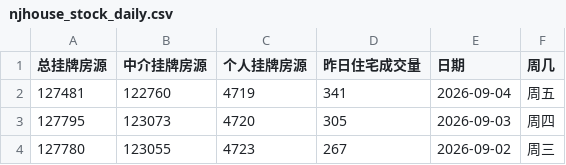
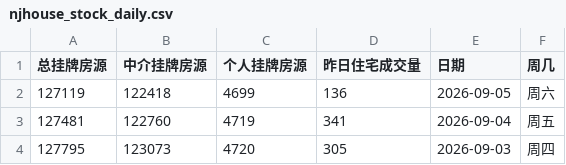
Before and after one commit to Channe/njhouse, a CSV file: house_scripts/njhouse_stock_daily/njhouse_stock_daily.csv, drawn as a sheet; only a part is shown; the shorter side is filled out with more unchanged rows.

```diff
--- a/house_scripts/njhouse_stock_daily/njhouse_stock_daily.csv
+++ b/house_scripts/njhouse_stock_daily/njhouse_stock_daily.csv
@@ -1,2 +1,3 @@
 总挂牌房源,中介挂牌房源,个人挂牌房源,昨日住宅成交量,日期,周几
+127119,122418,4699,136,2026-09-05,周六
 127481,122760,4719,341,2026-09-04,周五
```
Also changed, not shown: 3 other files.
